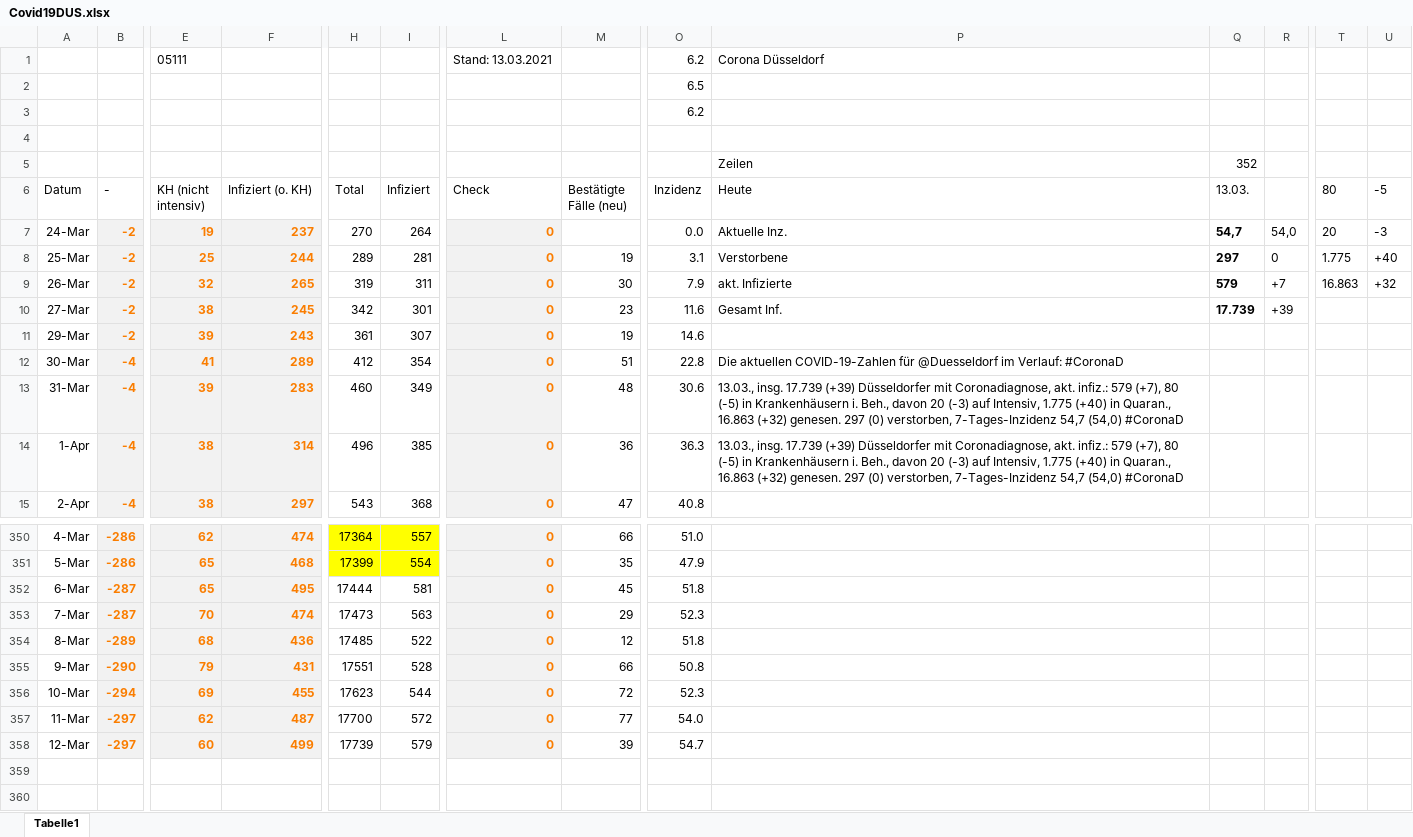
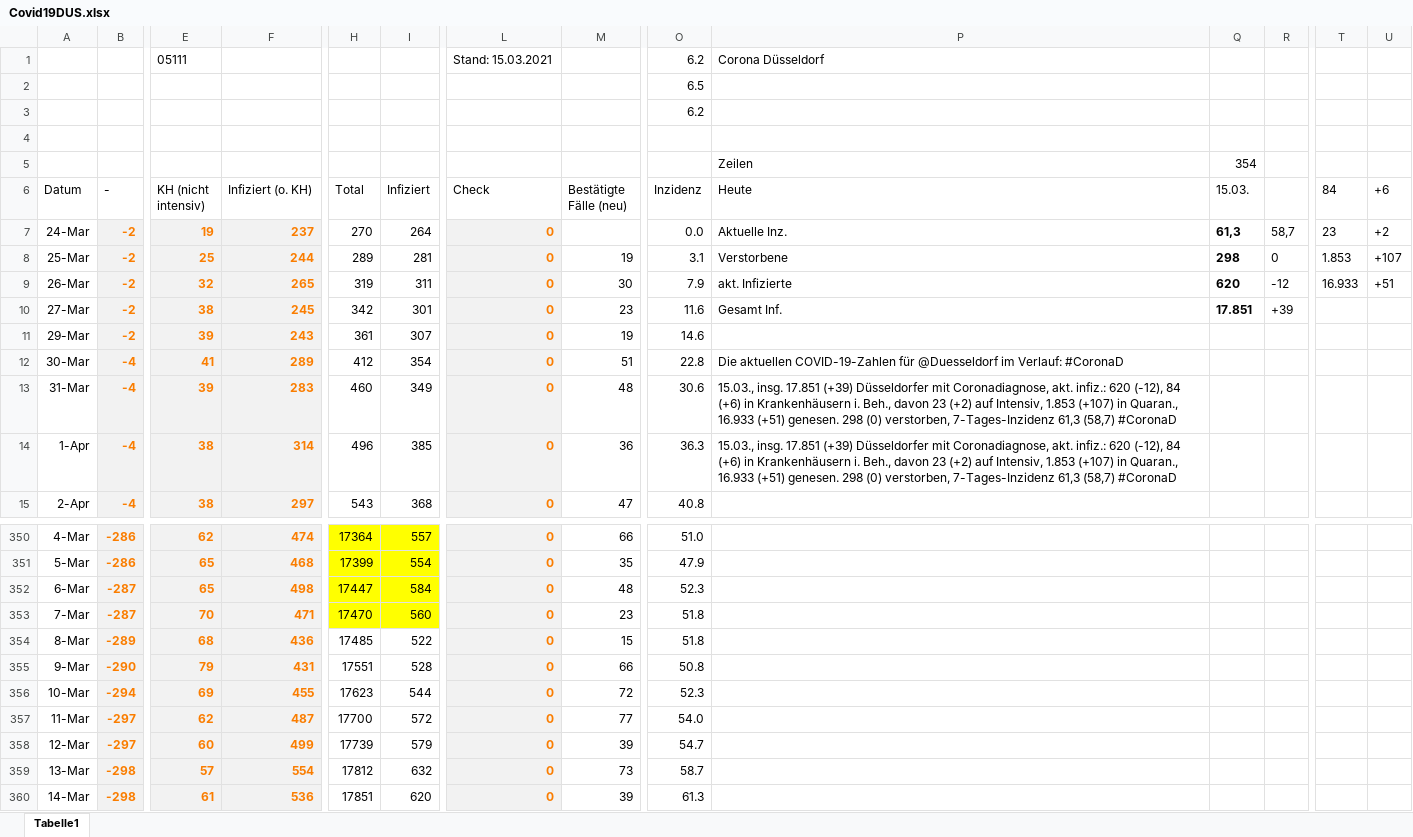
Before and after one commit to dirkschreib/Covid19DUS, an Excel workbook: Covid19DUS.xlsx, sheet Tabelle1, drawn as a sheet; only a part is shown, gaps mark what is left out; values as stored, in another font and other column widths than the file's, no borders; charts and pictures and table styles not drawn; rows hold the shown columns only; the diff names each change by its address in the sheet, - before the commit and + after, or states it on an @@ line.

Commit message:
Stand: 14.03.2021

```diff
--- a/Covid19DUS.xlsx (sheet Tabelle1)
+++ b/Covid19DUS.xlsx (sheet Tabelle1)
-L1 (Check): Stand: 13.03.2021
+L1 (Check): Stand: 15.03.2021
-Q5 (15.03.): 352
+Q5 (15.03.): 354
-Q6: 13.03.
+Q6: 15.03.
-T6: 80
+T6: 84
-U6: -5
+U6: +6
-Q7 (15.03.): 54,7
+Q7 (15.03.): 61,3
-R7: 54,0
+R7: 58,7
-T7 (84): 20
+T7 (84): 23
-U7 (+6): -3
+U7 (+6): +2
-Q8 (15.03.): 297
+Q8 (15.03.): 298
-T8 (84): 1.775
+T8 (84): 1.853
-U8 (+6): +40
+U8 (+6): +107
-Q9 (15.03.): 579
+Q9 (15.03.): 620
-R9: +7
+R9: -12
-T9 (84): 16.863
+T9 (84): 16.933
-U9 (+6): +32
+U9 (+6): +51
-Q10 (15.03.): 17.739
+Q10 (15.03.): 17.851
-P13:P14 (Heute): 13.03., insg. 17.739 (+39) Düsseldorfer mit Coronadiagnose, akt. infiz.: 579 (+7), 80 (-5) in Krankenhäusern i. Beh., davon 20 (-3) auf Intensiv, 1.775 (+40) in Quaran., 16.863 (+32) genesen. 297 (0) verstorben, 7-Tages-Inzidenz 54,7 (54,0) #CoronaD
+P13:P14 (Heute): 15.03., insg. 17.851 (+39) Düsseldorfer mit Coronadiagnose, akt. infiz.: 620 (-12), 84 (+6) in Krankenhäusern i. Beh., davon 23 (+2) auf Intensiv, 1.853 (+107) in Quaran., 16.933 (+51) genesen. 298 (0) verstorben, 7-Tages-Inzidenz 61,3 (58,7) #CoronaD
-F352 (Infiziert (o. KH)): 495
+F352 (Infiziert (o. KH)): 498
-H352 (Total): 17444
+H352 (Total): 17447
-H352:I353 fill: none
+H352:I353 fill: #FFFF00
-I352 (Infiziert): 581
+I352 (Infiziert): 584
-M352 (Bestätigte Fälle (neu)): 45
+M352 (Bestätigte Fälle (neu)): 48
-O352 (Inzidenz): 51.8
+O352 (Inzidenz): 52.3
-F353 (Infiziert (o. KH)): 474
+F353 (Infiziert (o. KH)): 471
-H353 (Total): 17473
+H353 (Total): 17470
-I353 (Infiziert): 563
+I353 (Infiziert): 560
-M353 (Bestätigte Fälle (neu)): 29
+M353 (Bestätigte Fälle (neu)): 23
-O353 (Inzidenz): 52.3
+O353 (Inzidenz): 51.8
-M354 (Bestätigte Fälle (neu)): 12
+M354 (Bestätigte Fälle (neu)): 15
+row 359: 13-Mar | -298 | 57 | 554 | 17812 | 632 | 0 | 73 | 58.7
+row 360: 14-Mar | -298 | 61 | 536 | 17851 | 620 | 0 | 39 | 61.3
```
Also changed, not shown: charts or pictures, 5 other files.
